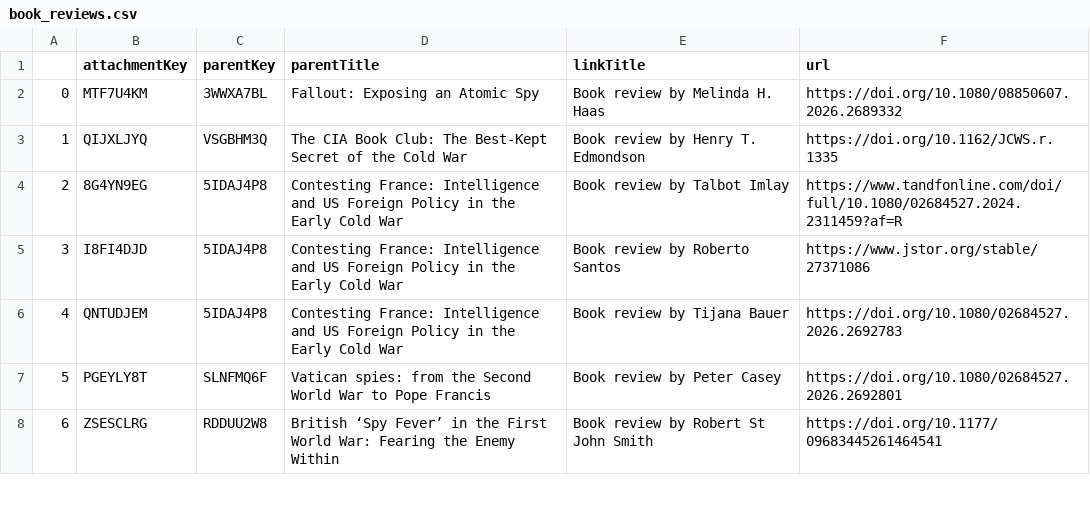
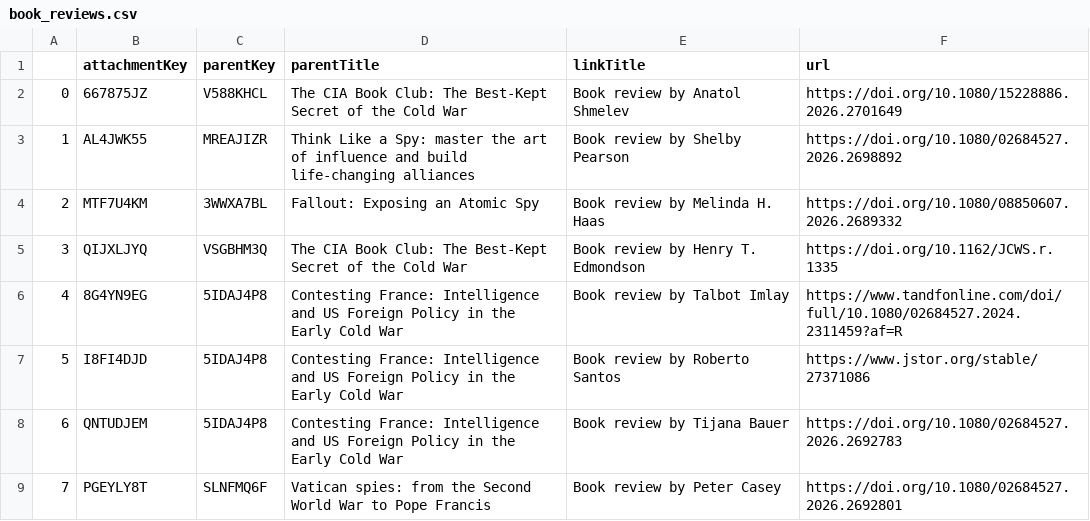
Before and after one commit to yusufaliozkan/zotero-intelligence-bibliography, a CSV file: book_reviews.csv, drawn as a sheet; only a part is shown; the shorter side is filled out with more unchanged rows; addresses are those after the commit; the diff names each change by its address in the sheet, - before the commit and + after, or states it on an @@ line.

```diff
--- a/book_reviews.csv
+++ b/book_reviews.csv
+row 2: 0 | 667875JZ | V588KHCL | The CIA Book Club: The Best-Kept Secret of the Cold War | Book review by Anatol Shmelev | https://doi.org/10.1080/15228886.2026.2701649
+row 3: 1 | AL4JWK55 | MREAJIZR | Think Like a Spy: master the art of influence and build life-changing alliances | Book review by Shelby Pearson | https://doi.org/10.1080/02684527.2026.2698892
@@ column A renumbered from row 4 down @@
```
